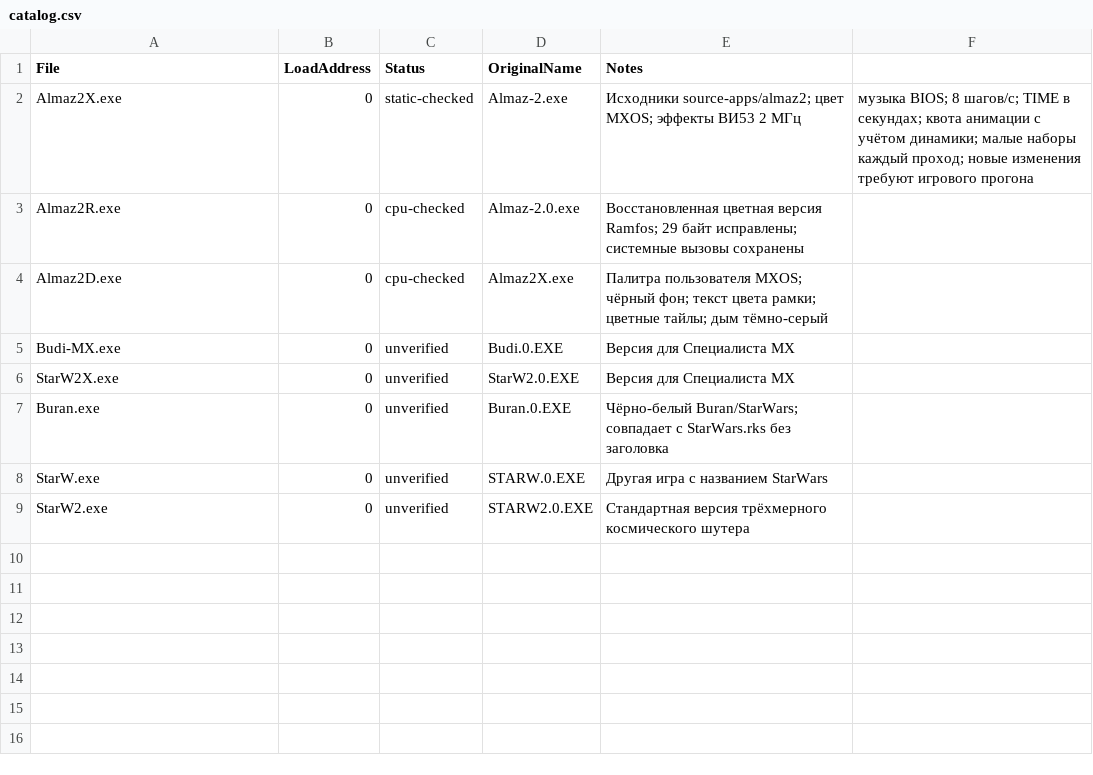
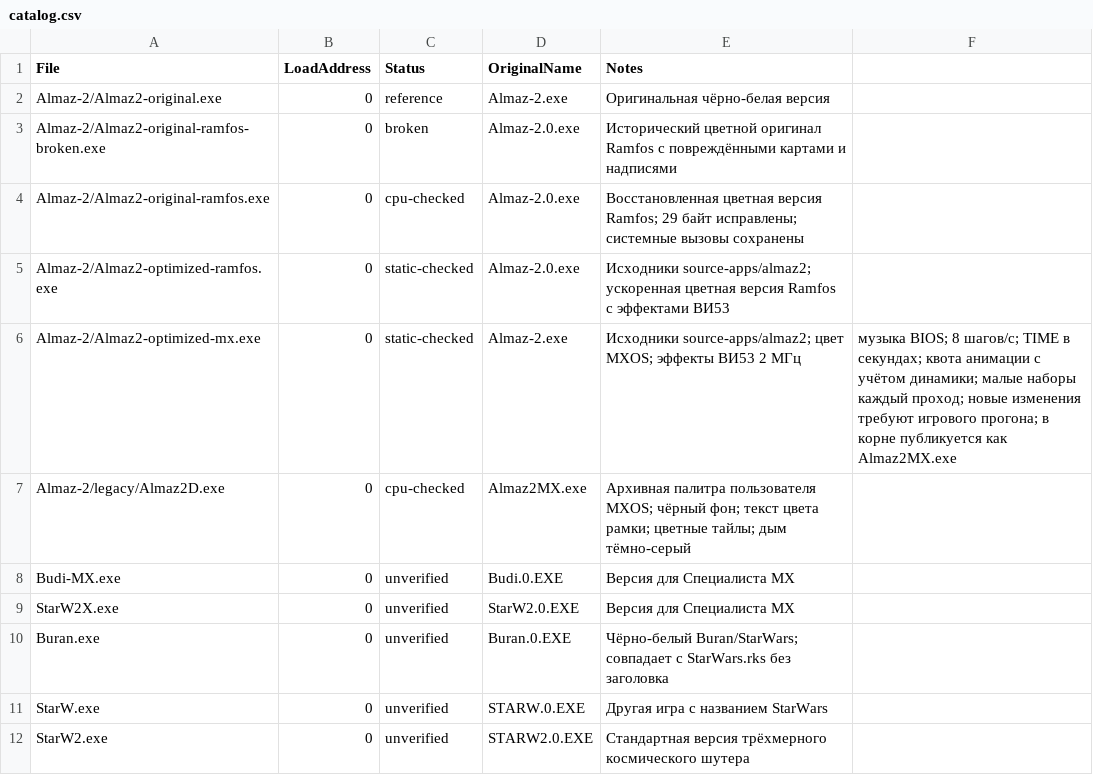
Before and after one commit to UnivEngineer/Specialist-OS, a CSV file: assets/games/catalog.csv, drawn as a sheet.

Commit message:
ALMAZ-2 binaries added

```diff
--- a/assets/games/catalog.csv
+++ b/assets/games/catalog.csv
@@ -1,5 +1,8 @@
 File,LoadAddress,Status,OriginalName,Notes
-Almaz2X.exe,0,static-checked,Almaz-2.exe,Исходники source-apps/almaz2; цвет MXOS; эффекты ВИ53 2 МГц, музыка BIOS; 8 шагов/с; TIME в секундах; квота анимации с учётом динамики; малые наборы каждый проход; новые изменения требуют игрового прогона
-Almaz2R.exe,0,cpu-checked,Almaz-2.0.exe,Восстановленная цветная версия Ramfos; 29 байт исправлены; системные вызовы сохранены
-Almaz2D.exe,0,cpu-checked,Almaz2X.exe,Палитра пользователя MXOS; чёрный фон; текст цвета рамки; цветные тайлы; дым тёмно-серый
+Almaz-2/Almaz2-original.exe,0,reference,Almaz-2.exe,Оригинальная чёрно-белая версия
+Almaz-2/Almaz2-original-ramfos-broken.exe,0,broken,Almaz-2.0.exe,Исторический цветной оригинал Ramfos с повреждёнными картами и надписями
+Almaz-2/Almaz2-original-ramfos.exe,0,cpu-checked,Almaz-2.0.exe,Восстановленная цветная версия Ramfos; 29 байт исправлены; системные вызовы сохранены
+Almaz-2/Almaz2-optimized-ramfos.exe,0,static-checked,Almaz-2.0.exe,Исходники source-apps/almaz2; ускоренная цветная версия Ramfos с эффектами ВИ53
+Almaz-2/Almaz2-optimized-mx.exe,0,static-checked,Almaz-2.exe,Исходники source-apps/almaz2; цвет MXOS; эффекты ВИ53 2 МГц, музыка BIOS; 8 шагов/с; TIME в секундах; квота анимации с учётом динамики; малые наборы каждый проход; новые изменения требуют игрового прогона; в корне публикуется как Almaz2MX.exe
+Almaz-2/legacy/Almaz2D.exe,0,cpu-checked,Almaz2MX.exe,Архивная палитра пользователя MXOS; чёрный фон; текст цвета рамки; цветные тайлы; дым тёмно-серый
 Budi-MX.exe,0,unverified,Budi.0.EXE,Версия для Специалиста MX
```
Also changed, not shown: scripts/images/manifests/SystemRom.csv, 22 other files.
